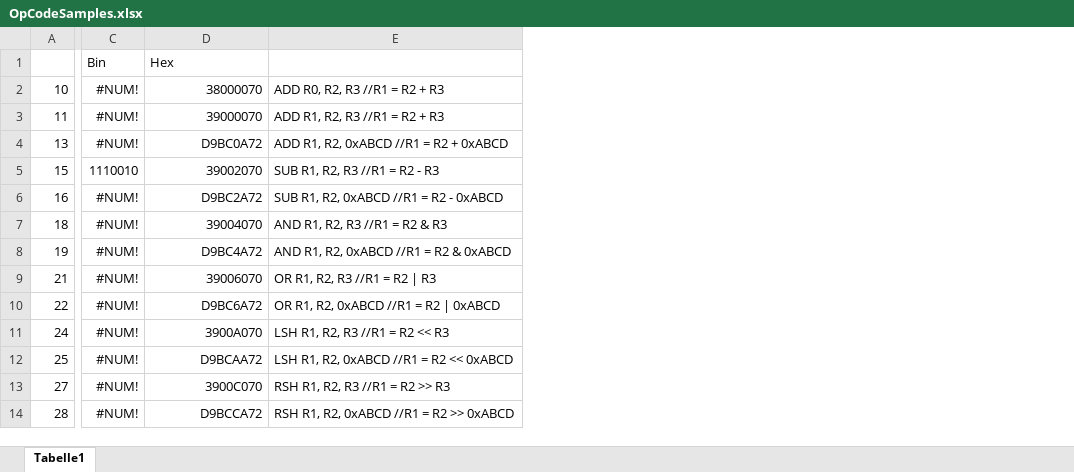
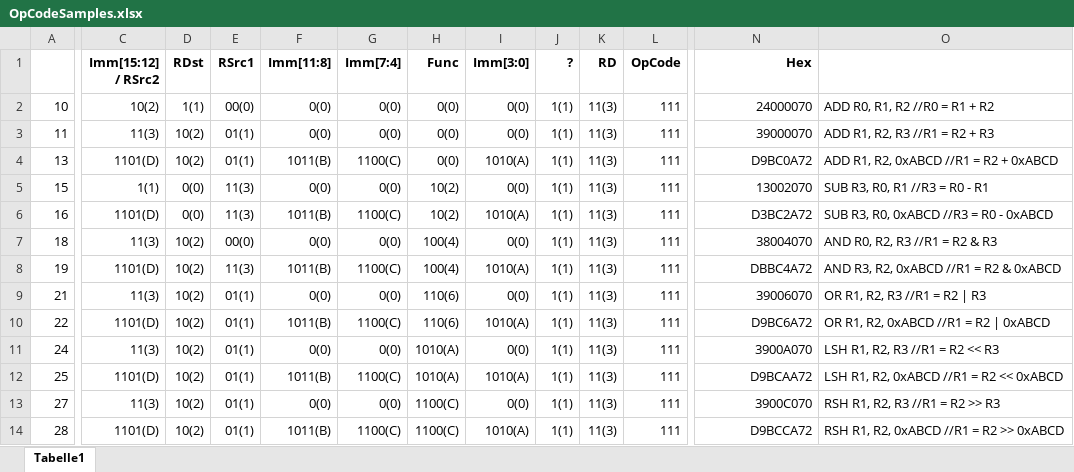
Before and after one commit to chatelao/ulp_compiler, an Excel workbook: OpCodeSamples.xlsx, sheet Tabelle1, drawn as a sheet; only a part is shown, gaps mark what is left out; values as stored, in another font and other column widths than the file's, no borders; removed rows and columns are numbered as before the commit, all else as after; the diff covers the shown part only; the diff names each change by its address in the sheet, - before the commit and + after, or states it on an @@ line.

Commit message:
Add files via upload

```diff
--- a/OpCodeSamples.xlsx (sheet Tabelle1)
+++ b/OpCodeSamples.xlsx (sheet Tabelle1)
-column C (Bin), rows 2-14: #NUM! | #NUM! | #NUM! | 1110010 | #NUM! | #NUM! | #NUM! | #NUM! | #NUM! | #NUM! | #NUM! | #NUM! | #NUM!
+column C (Imm[15:12] / RSrc2), rows 2-14: 10(2) | 11(3) | 1101(D) | 1(1) | 1101(D) | 11(3) | 1101(D) | 11(3) | 1101(D) | 11(3) | 1101(D) | 11(3) | 1101(D)
+column D (RDst), rows 2-14: 1(1) | 10(2) | 10(2) | 0(0) | 0(0) | 10(2) | 10(2) | 10(2) | 10(2) | 10(2) | 10(2) | 10(2) | 10(2)
+column E (RSrc1), rows 2-14: 00(0) | 01(1) | 01(1) | 11(3) | 11(3) | 00(0) | 11(3) | 01(1) | 01(1) | 01(1) | 01(1) | 01(1) | 01(1)
+column F (Imm[11:8]), rows 2-14: 0(0) | 0(0) | 1011(B) | 0(0) | 1011(B) | 0(0) | 1011(B) | 0(0) | 1011(B) | 0(0) | 1011(B) | 0(0) | 1011(B)
+column G (Imm[7:4]), rows 2-14: 0(0) | 0(0) | 1100(C) | 0(0) | 1100(C) | 0(0) | 1100(C) | 0(0) | 1100(C) | 0(0) | 1100(C) | 0(0) | 1100(C)
+column H (Func), rows 2-14: 0(0) | 0(0) | 0(0) | 10(2) | 10(2) | 100(4) | 100(4) | 110(6) | 110(6) | 1010(A) | 1010(A) | 1100(C) | 1100(C)
+column I (Imm[3:0]), rows 2-14: 0(0) | 0(0) | 1010(A) | 0(0) | 1010(A) | 0(0) | 1010(A) | 0(0) | 1010(A) | 0(0) | 1010(A) | 0(0) | 1010(A)
+column J (?), rows 2-14: all 1(1)
+column K (RD), rows 2-14: all 11(3)
+column L (OpCode), rows 2-14: all 111
@@ N1 alignment: left → right, bold: off → on @@
-N2 (Hex): 38000070
+N2 (Hex): 24000070
-O2: ADD R0, R2, R3 //R1 = R2 + R3
+O2: ADD R0, R1, R2 //R0 = R1 + R2
-N5 (Hex): 39002070
+N5 (Hex): 13002070
-O5: SUB R1, R2, R3 //R1 = R2 - R3
+O5: SUB R3, R0, R1 //R3 = R0 - R1
-N6 (Hex): D9BC2A72
+N6 (Hex): D3BC2A72
-O6: SUB R1, R2, 0xABCD //R1 = R2 - 0xABCD
+O6: SUB R3, R0, 0xABCD //R3 = R0 - 0xABCD
-N7 (Hex): 39004070
+N7 (Hex): 38004070
-O7: AND R1, R2, R3 //R1 = R2 & R3
+O7: AND R0, R2, R3 //R1 = R2 & R3
-N8 (Hex): D9BC4A72
+N8 (Hex): DBBC4A72
-O8: AND R1, R2, 0xABCD //R1 = R2 & 0xABCD
+O8: AND R3, R2, 0xABCD //R1 = R2 & 0xABCD
```
Also changed, not shown: 1 added column and cell formats elsewhere in this sheet.
